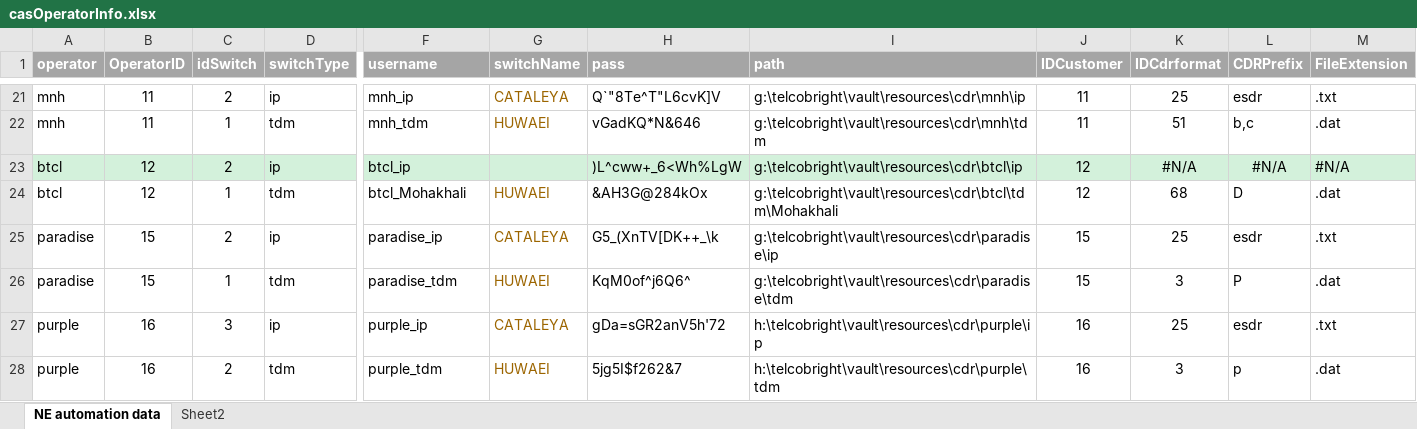
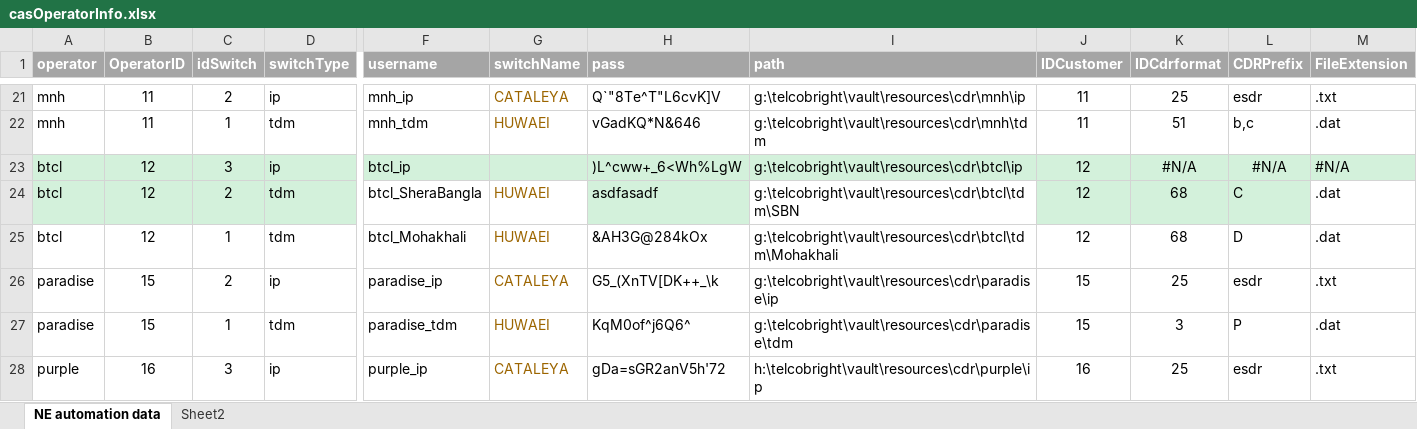
Before and after one commit to pialmmh/telcobright-billing, an Excel workbook: TelcobrightVS13/Projects/UtilInstallConfig/config/_helper/casOperatorInfo.xlsx, sheet NE automation data, drawn as a sheet; only a part is shown, gaps mark what is left out; the shorter side is filled out with more unchanged rows; values as stored, in another font and other column widths than the file's, no borders; rows hold the shown columns only; the diff names each change by its address in the sheet, - before the commit and + after, or states it on an @@ line.

```diff
--- a/TelcobrightVS13/Projects/UtilInstallConfig/config/_helper/casOperatorInfo.xlsx (sheet NE automation data)
+++ b/TelcobrightVS13/Projects/UtilInstallConfig/config/_helper/casOperatorInfo.xlsx (sheet NE automation data)
-C23 (idSwitch): 2
+C23 (idSwitch): 3
+row 24: btcl | 12 | 2 | tdm | btcl_SheraBangla | HUWAEI | asdfasadf | g:\telcobright\vault\resources\cdr\btcl\tdm\SBN | 12 | 68 | C | .dat
```
Also changed, not shown: 2 other files.
